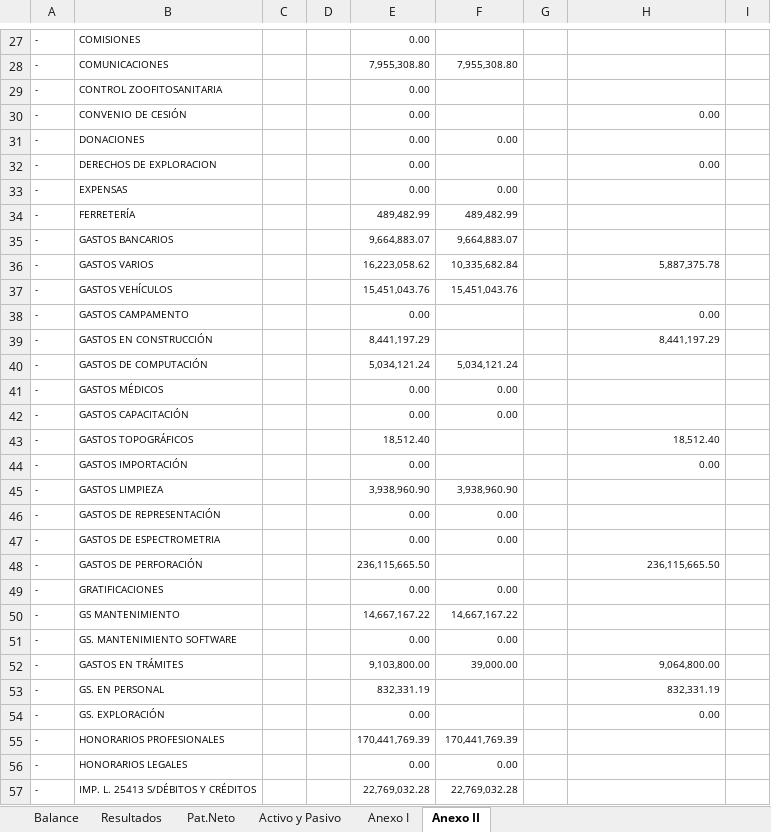
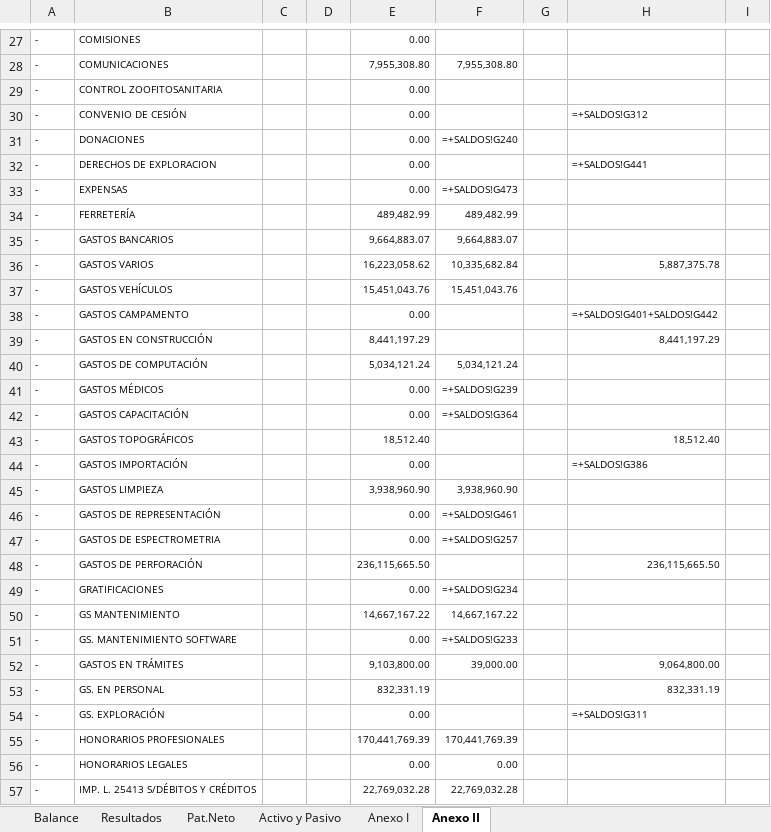
Before and after one commit to abrilmorantil/Informes, an Excel workbook: informe-c/base_pesos.xlsx, sheet Anexo II, drawn as a sheet; only a part is shown, gaps mark what is left out; values as stored, in another font and other column widths than the file's, no borders; formulas without a stored value are shown as written; the diff covers the shown part only; the diff names each change by its address in the sheet, - before the commit and + after, or states it on an @@ line.

```diff
--- a/informe-c/base_pesos.xlsx (sheet Anexo II)
+++ b/informe-c/base_pesos.xlsx (sheet Anexo II)
-H30: 0.00
+H30: =+SALDOS!G312
-F31: 0.00
+F31: =+SALDOS!G240
-H32: 0.00
+H32: =+SALDOS!G441
-F33: 0.00
+F33: =+SALDOS!G473
-H38: 0.00
+H38: =+SALDOS!G401+SALDOS!G442
-F41: 0.00
+F41: =+SALDOS!G239
-F42: 0.00
+F42: =+SALDOS!G364
-H44: 0.00
+H44: =+SALDOS!G386
-F46: 0.00
+F46: =+SALDOS!G461
-F47: 0.00
+F47: =+SALDOS!G257
-F49: 0.00
+F49: =+SALDOS!G234
-F51: 0.00
+F51: =+SALDOS!G233
-H54: 0.00
+H54: =+SALDOS!G311
```
Also changed, not shown: 32 edited cells elsewhere in this sheet, sheet Resultados, sheet Activo y Pasivo, sheet Pat.Neto, sheet Balance, formulas that keep their value, hidden cells, 1 other file.
